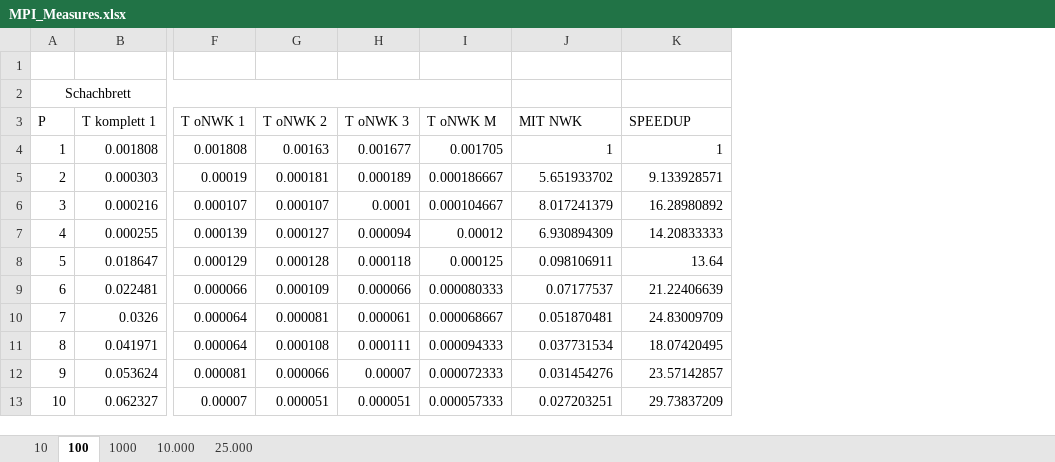
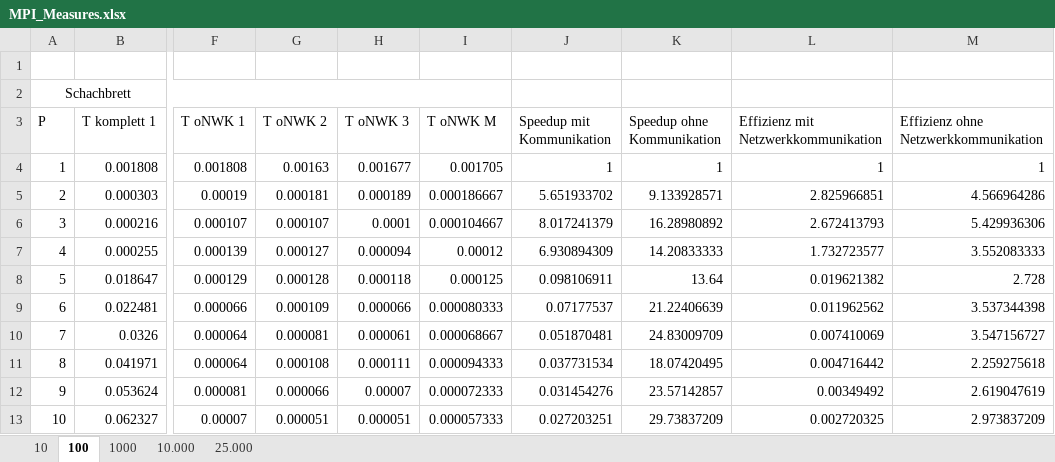
Before and after one commit to MeisterXYZ/MPI_Project, an Excel workbook: _Doku/Resources/MPI_Measures.xlsx, sheet 100, drawn as a sheet; only a part is shown, gaps mark what is left out; values as stored, in another font and other column widths than the file's, no borders; charts and pictures not drawn; the diff names each change by its address in the sheet, - before the commit and + after, or states it on an @@ line.

```diff
--- a/_Doku/Resources/MPI_Measures.xlsx (sheet 100)
+++ b/_Doku/Resources/MPI_Measures.xlsx (sheet 100)
+column L, rows 3-13: Effizienz mit Netzwerkkommunikation | 1 | 2.825966851 | 2.672413793 | 1.732723577 | 0.019621382 | 0.011962562 | 0.007410069 | 0.004716442 | 0.00349492 | 0.002720325
+column M, rows 3-13: Effizienz ohne Netzwerkkommunikation | 1 | 4.566964286 | 5.429936306 | 3.552083333 | 2.728 | 3.537344398 | 3.547156727 | 2.259275618 | 2.619047619 | 2.973837209
-J3: MIT NWK
+J3: Speedup mit Kommunikation
-K3: SPEEDUP
+K3: Speedup ohne Kommunikation
```
Also changed, not shown: sheet 10, charts or pictures, 1 other file.
